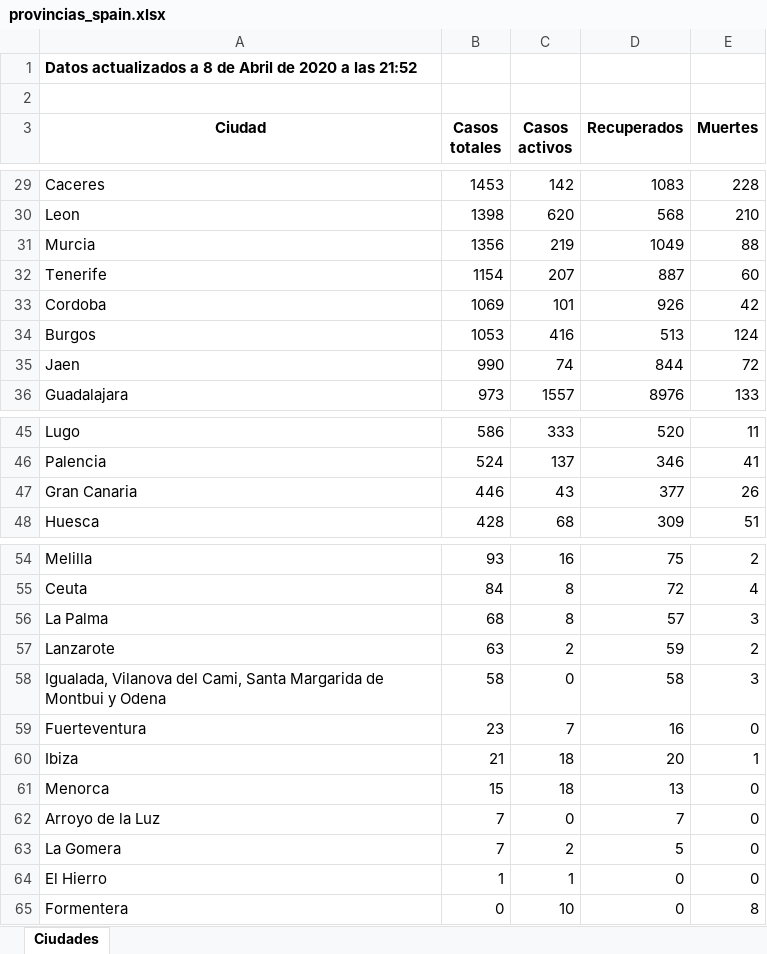
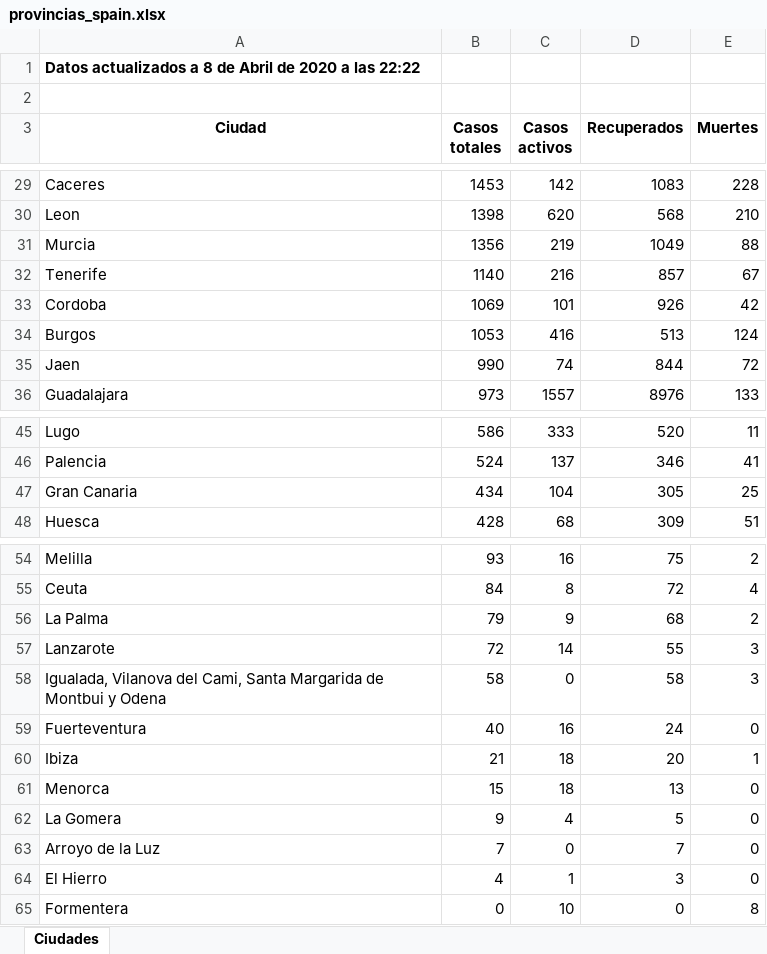
Before and after one commit to Dviejopomata/covid-19-data, an Excel workbook: provincias_spain.xlsx, sheet Ciudades, drawn as a sheet; only a part is shown, gaps mark what is left out; values as stored, in another font and other column widths than the file's, no borders; removed rows and columns are numbered as before the commit, all else as after; the diff names each change by its address in the sheet, - before the commit and + after, or states it on an @@ line.

```diff
--- a/provincias_spain.xlsx (sheet Ciudades)
+++ b/provincias_spain.xlsx (sheet Ciudades)
-A1 (Ciudad): …a las 21:52
+A1 (Ciudad): …a las 22:22
-B32 (Casos totales): 1154
+B32 (Casos totales): 1140
-C32 (Casos activos): 207
+C32 (Casos activos): 216
-D32 (Recuperados): 887
+D32 (Recuperados): 857
-E32 (Muertes): 60
+E32 (Muertes): 67
-B47 (Casos totales): 446
+B47 (Casos totales): 434
-C47 (Casos activos): 43
+C47 (Casos activos): 104
-D47 (Recuperados): 377
+D47 (Recuperados): 305
-E47 (Muertes): 26
+E47 (Muertes): 25
-B56 (Casos totales): 68
+B56 (Casos totales): 79
-C56 (Casos activos): 8
+C56 (Casos activos): 9
-D56 (Recuperados): 57
+D56 (Recuperados): 68
-E56 (Muertes): 3
+E56 (Muertes): 2
-B57 (Casos totales): 63
+B57 (Casos totales): 72
-C57 (Casos activos): 2
+C57 (Casos activos): 14
-D57 (Recuperados): 59
+D57 (Recuperados): 55
-E57 (Muertes): 2
+E57 (Muertes): 3
-B59 (Casos totales): 23
+B59 (Casos totales): 40
-C59 (Casos activos): 7
+C59 (Casos activos): 16
-D59 (Recuperados): 16
+D59 (Recuperados): 24
+row 62: La Gomera | 9 | 4 | 5 | 0
-row 63: La Gomera | 7 | 2 | 5 | 0
-B64 (Casos totales): 1
+B64 (Casos totales): 4
-D64 (Recuperados): 0
+D64 (Recuperados): 3
```
Also changed, not shown: paises.xlsx, 4 other files.
